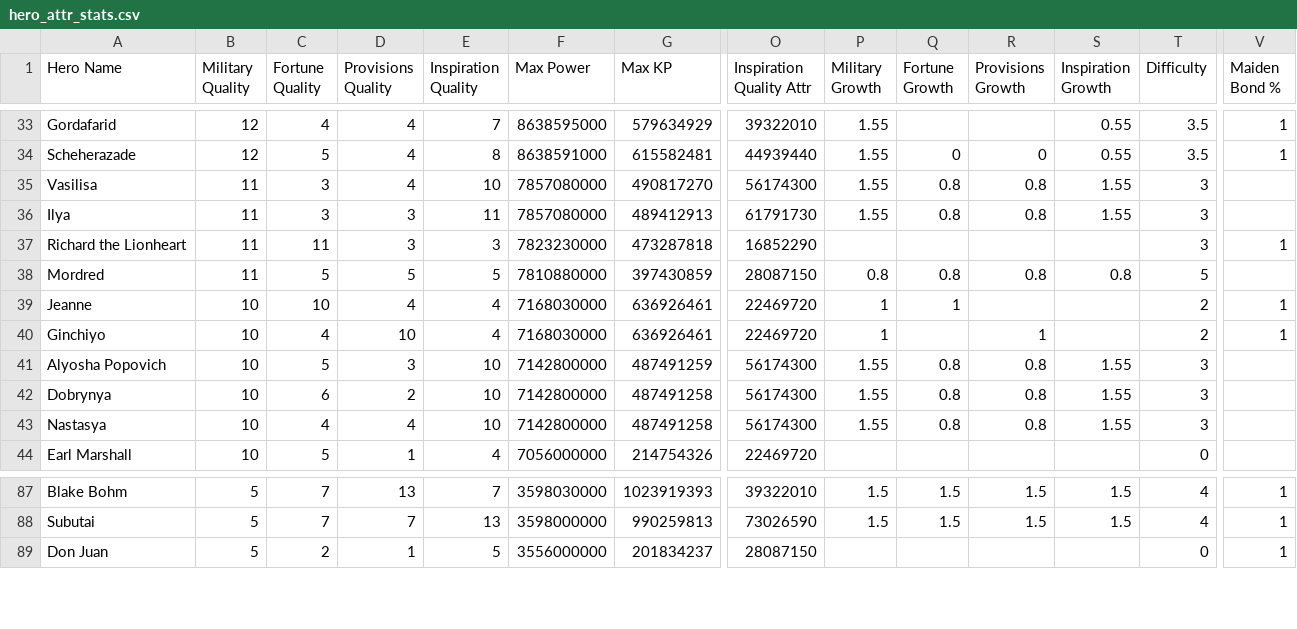
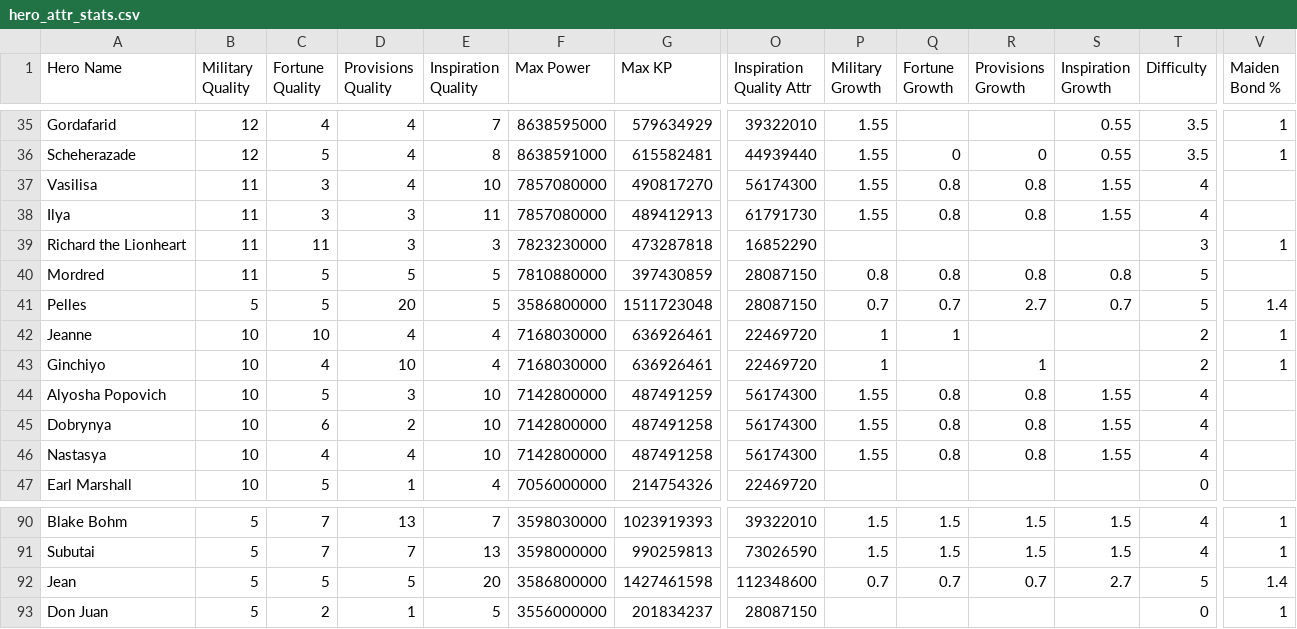
Before and after one commit to mmbutton/TDKBot, a CSV file: resources/hero_attr_stats.csv, drawn as a sheet; only a part is shown, gaps mark what is left out; addresses are those after the commit; rows hold the shown columns only; the diff covers the shown part only; the diff names each change by its address in the sheet, - before the commit and + after, or states it on an @@ line.

```diff
--- a/resources/hero_attr_stats.csv
+++ b/resources/hero_attr_stats.csv
-T37:T38 (Difficulty): 3
+T37:T38 (Difficulty): 4
+row 41: Pelles | 5 | 5 | 20 | 5 | 3586800000 | 1511723048 | 28087150 | 0.7 | 0.7 | 2.7 | 0.7 | 5 | 1.4
-T44:T46 (Difficulty): 3
+T44:T46 (Difficulty): 4
@@ row 120 moved to row 92: Jean @@
```
Also changed, not shown: 4 added rows, 3 removed rows, 1 moved row and 23 edited cells elsewhere in this file.
